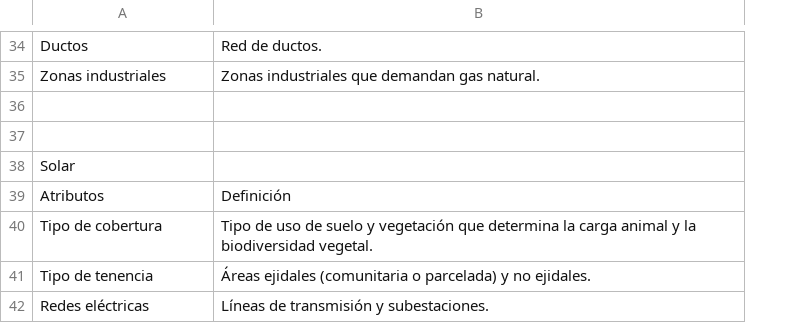
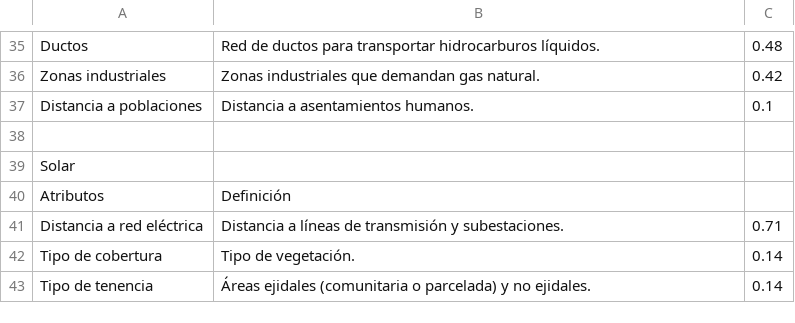
Before and after one commit to lancis-apc/fomix, a CSV file: docs/source/recursos/energia/tabla_def_ene_27_ene_21.csv, drawn as a sheet; only a part is shown, gaps mark what is left out; removed rows and columns are numbered as before the commit, all else as after; the diff covers the shown part only; the diff names each change by its address in the sheet, - before the commit and + after, or states it on an @@ line.

```diff
--- a/docs/source/recursos/energia/tabla_def_ene_27_ene_21.csv
+++ b/docs/source/recursos/energia/tabla_def_ene_27_ene_21.csv
+column C, rows 35-37: 0.48 | 0.42 | 0.1; rows 42-43: 0.14 | 0.14
-B35: Red de ductos.
+B35: Red de ductos para transportar hidrocarburos líquidos.
-row 37: (empty)
+row 37: Distancia a poblaciones | Distancia a asentamientos humanos. | 0.1
+row 41: Distancia a red eléctrica | Distancia a líneas de transmisión y subestaciones. | 0.71
-B42: Tipo de uso de suelo y vegetación que determina la carga animal y la biodiversidad vegetal.
+B42: Tipo de vegetación.
-row 42: Redes eléctricas | Líneas de transmisión y subestaciones.
```
Also changed, not shown: 6 added rows, 5 removed rows and 8 edited cells elsewhere in this file, docs/source/recursos/forestal/tabla_insumos_fv_for_mad_socio_poblacion_loc.csv, 40 other files.
